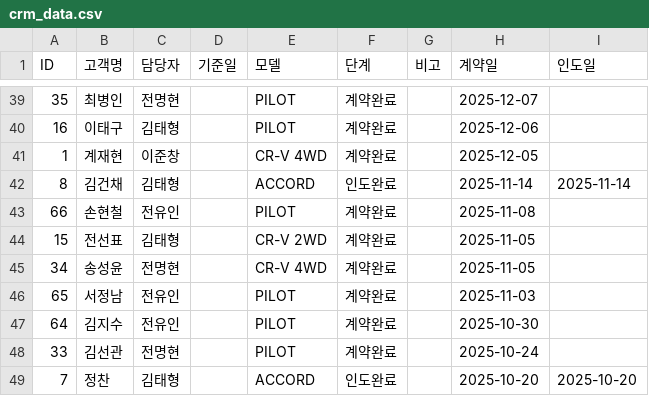
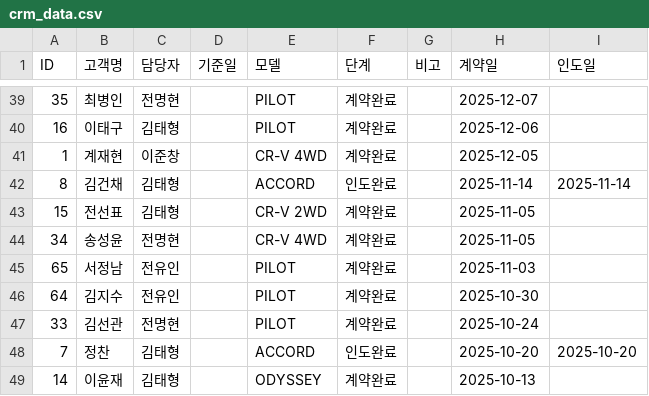
Before and after one commit to tmxpq1234-cmd/honda-crm, a CSV file: crm_data.csv, drawn as a sheet; only a part is shown, gaps mark what is left out; the shorter side is filled out with more unchanged rows.

Commit message:
Update 2026-04-05 01:47:52.808919

```diff
--- a/crm_data.csv
+++ b/crm_data.csv
@@ -42,3 +42,2 @@ ID,고객명,담당자,기준일,모델,단계,비고,계약일,인도일
 8,김건채,김태형,,ACCORD,인도완료,,2025-11-14,2025-11-14
-66,손현철,전유인,,PILOT,계약완료,,2025-11-08,
 15,전선표,김태형,,CR-V 2WD,계약완료,,2025-11-05,
```
